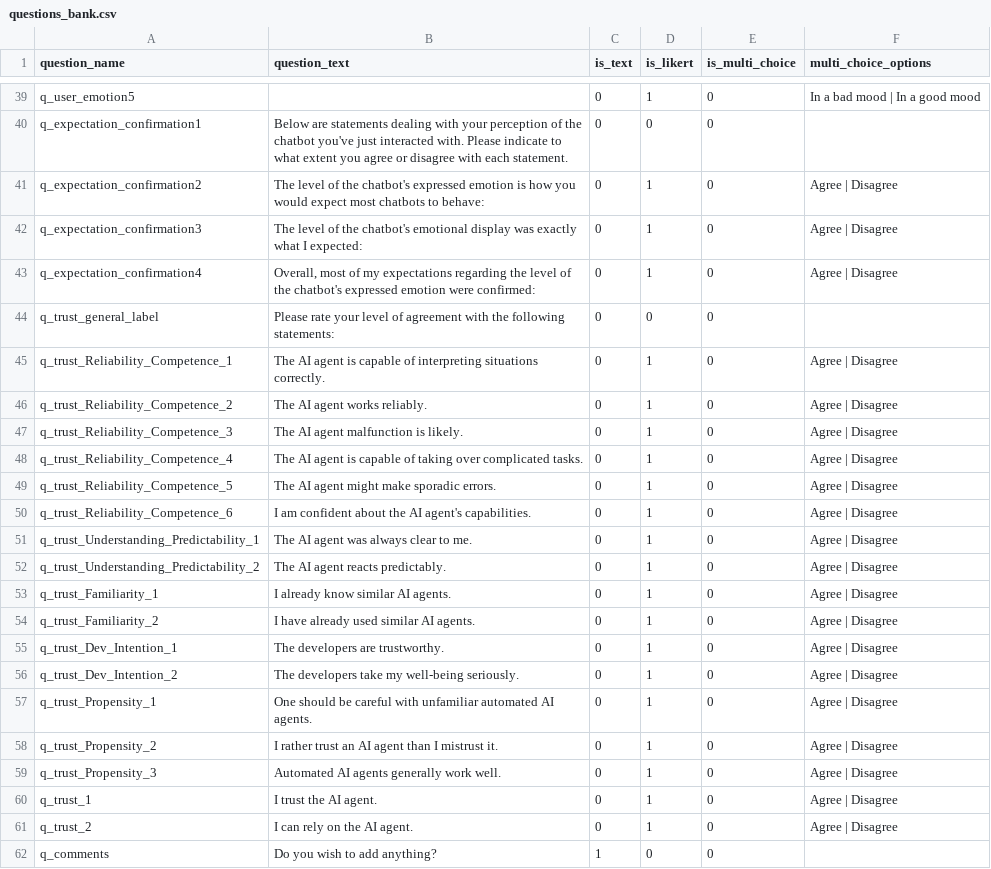
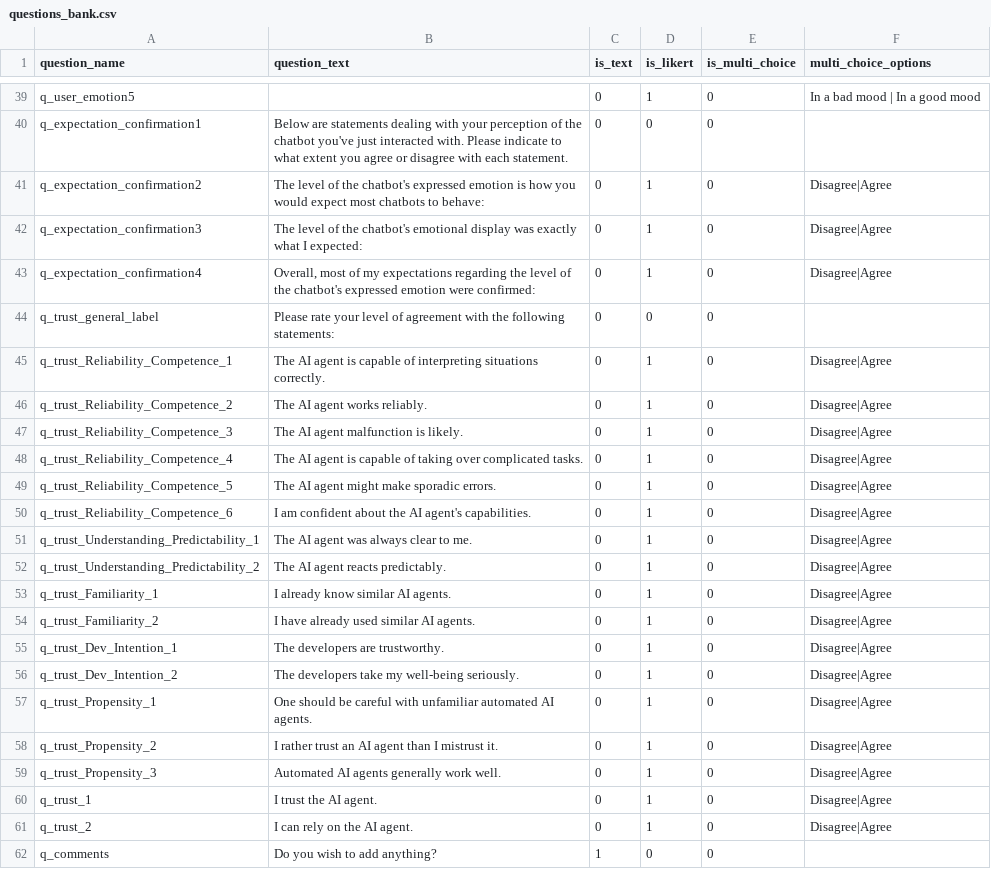
Before and after one commit to ProfNaama/digit_span_b, a CSV file: experiment_configuration/questions_bank.csv, drawn as a sheet; only a part is shown, gaps mark what is left out.

Commit message:
switch places of Agree,Disagree

```diff
--- a/experiment_configuration/questions_bank.csv
+++ b/experiment_configuration/questions_bank.csv
@@ -40,23 +40,23 @@ q_user_emotion5,,0,1,0,In a bad mood | In a good mood
 q_expectation_confirmation1,Below are statements dealing with your perception of the chatbot you've just interacted with. Please indicate to what extent you agree or disagree with each statement.,0,0,0,
-q_expectation_confirmation2,The level of the chatbot's expressed emotion is how you would expect most chatbots to behave:,0,1,0,Agree | Disagree
-q_expectation_confirmation3,The level of the chatbot's emotional display was exactly what I expected:,0,1,0,Agree | Disagree
-q_expectation_confirmation4,"Overall, most of my expectations regarding the level of the chatbot's expressed emotion were confirmed:",0,1,0,Agree | Disagree
+q_expectation_confirmation2,The level of the chatbot's expressed emotion is how you would expect most chatbots to behave:,0,1,0,Disagree|Agree
+q_expectation_confirmation3,The level of the chatbot's emotional display was exactly what I expected:,0,1,0,Disagree|Agree
+q_expectation_confirmation4,"Overall, most of my expectations regarding the level of the chatbot's expressed emotion were confirmed:",0,1,0,Disagree|Agree
 q_trust_general_label,"Please rate your level of agreement with the following statements:",0,0,0,
-q_trust_Reliability_Competence_1,The AI agent is capable of interpreting situations correctly.,0,1,0,Agree | Disagree
-q_trust_Reliability_Competence_2,The AI agent works reliably.,0,1,0,Agree | Disagree
-q_trust_Reliability_Competence_3,The AI agent malfunction is likely.,0,1,0,Agree | Disagree
-q_trust_Reliability_Competence_4,The AI agent is capable of taking over complicated tasks.,0,1,0,Agree | Disagree
-q_trust_Reliability_Competence_5,The AI agent might make sporadic errors.,0,1,0,Agree | Disagree
-q_trust_Reliability_Competence_6,I am confident about the AI agent's capabilities.,0,1,0,Agree | Disagree
-q_trust_Understanding_Predictability_1,The AI agent was always clear to me.,0,1,0,Agree | Disagree
-q_trust_Understanding_Predictability_2,The AI agent reacts predictably.,0,1,0,Agree | Disagree
-q_trust_Familiarity_1,I already know similar AI agents.,0,1,0,Agree | Disagree
-q_trust_Familiarity_2,I have already used similar AI agents. ,0,1,0,Agree | Disagree
-q_trust_Dev_Intention_1,The developers are trustworthy.,0,1,0,Agree | Disagree
-q_trust_Dev_Intention_2,The developers take my well-being seriously.,0,1,0,Agree | Disagree
-q_trust_Propensity_1,One should be careful with unfamiliar automated AI agents.,0,1,0,Agree | Disagree
-q_trust_Propensity_2,I rather trust an AI agent than I mistrust it.,0,1,0,Agree | Disagree
-q_trust_Propensity_3,Automated AI agents generally work well.,0,1,0,Agree | Disagree
-q_trust_1,I trust the AI agent.,0,1,0,Agree | Disagree
-q_trust_2,I can rely on the AI agent.,0,1,0,Agree | Disagree
+q_trust_Reliability_Competence_1,The AI agent is capable of interpreting situations correctly.,0,1,0,Disagree|Agree
+q_trust_Reliability_Competence_2,The AI agent works reliably.,0,1,0,Disagree|Agree
+q_trust_Reliability_Competence_3,The AI agent malfunction is likely.,0,1,0,Disagree|Agree
+q_trust_Reliability_Competence_4,The AI agent is capable of taking over complicated tasks.,0,1,0,Disagree|Agree
+q_trust_Reliability_Competence_5,The AI agent might make sporadic errors.,0,1,0,Disagree|Agree
+q_trust_Reliability_Competence_6,I am confident about the AI agent's capabilities.,0,1,0,Disagree|Agree
+q_trust_Understanding_Predictability_1,The AI agent was always clear to me.,0,1,0,Disagree|Agree
+q_trust_Understanding_Predictability_2,The AI agent reacts predictably.,0,1,0,Disagree|Agree
+q_trust_Familiarity_1,I already know similar AI agents.,0,1,0,Disagree|Agree
+q_trust_Familiarity_2,I have already used similar AI agents. ,0,1,0,Disagree|Agree
+q_trust_Dev_Intention_1,The developers are trustworthy.,0,1,0,Disagree|Agree
+q_trust_Dev_Intention_2,The developers take my well-being seriously.,0,1,0,Disagree|Agree
+q_trust_Propensity_1,One should be careful with unfamiliar automated AI agents.,0,1,0,Disagree|Agree
+q_trust_Propensity_2,I rather trust an AI agent than I mistrust it.,0,1,0,Disagree|Agree
+q_trust_Propensity_3,Automated AI agents generally work well.,0,1,0,Disagree|Agree
+q_trust_1,I trust the AI agent.,0,1,0,Disagree|Agree
+q_trust_2,I can rely on the AI agent.,0,1,0,Disagree|Agree
 q_comments,Do you wish to add anything?,1,0,0,
```
